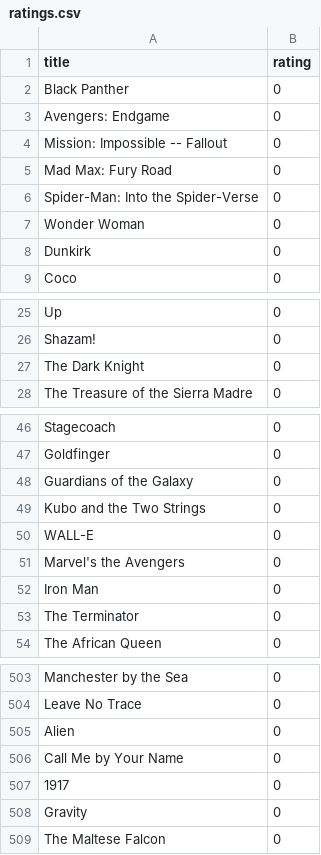
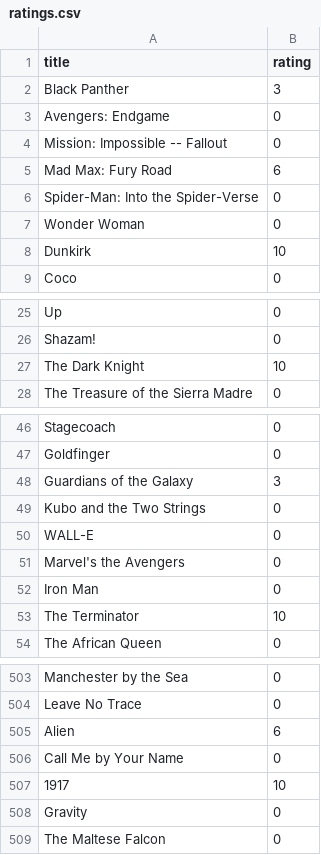
Before and after one commit to paula-saenz/Grupo_3.SSII.Proyecto, a CSV file: CSV/ratings.csv, drawn as a sheet; only a part is shown, gaps mark what is left out; the diff covers the shown part only.

```diff
--- a/CSV/ratings.csv
+++ b/CSV/ratings.csv
@@ -1,9 +1,9 @@
 title,rating
-Black Panther,0
+Black Panther,3
 Avengers: Endgame,0
 Mission: Impossible -- Fallout,0
-Mad Max: Fury Road,0
+Mad Max: Fury Road,6
 Spider-Man: Into the Spider-Verse,0
 Wonder Woman,0
-Dunkirk,0
+Dunkirk,10
 Coco,0
@@ -26,3 +26,3 @@ Up,0
 Shazam!,0
-The Dark Knight,0
+The Dark Knight,10
 The Treasure of the Sierra Madre,0
@@ -47,3 +47,3 @@ Stagecoach,0
 Goldfinger,0
-Guardians of the Galaxy,0
+Guardians of the Galaxy,3
 Kubo and the Two Strings,0
@@ -52,3 +52,3 @@ Marvel's the Avengers,0
 Iron Man,0
-The Terminator,0
+The Terminator,10
 The African Queen,0
@@ -504,5 +504,5 @@ Manchester by the Sea,0
 Leave No Trace,0
-Alien,0
+Alien,6
 Call Me by Your Name,0
-1917,0
+1917,10
 Gravity,0
```
Also changed, not shown: 7 edited cells elsewhere in this file, 5 other files.
